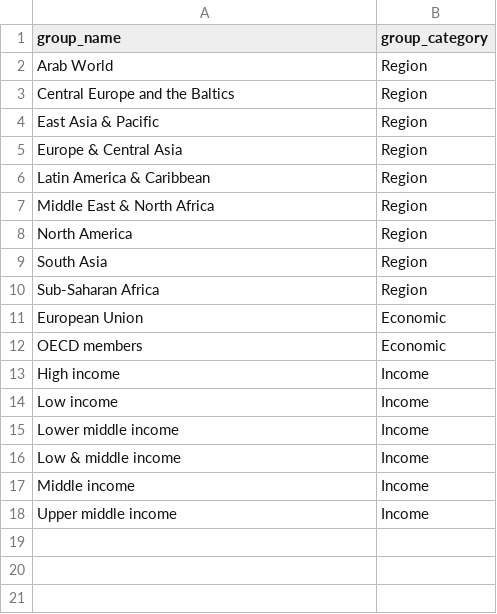
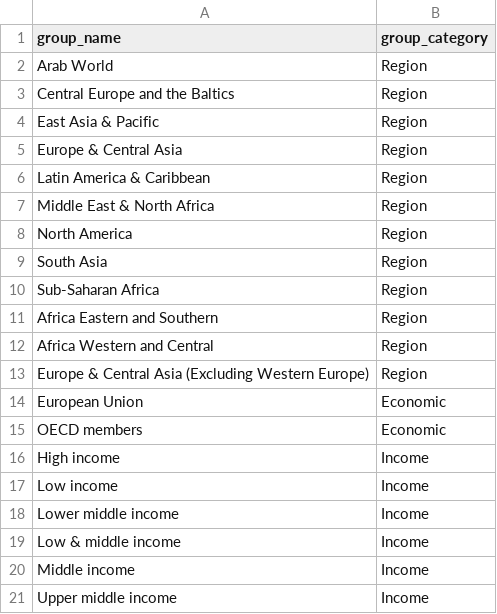
Before and after one commit to worldbank/institutional-assessment-dashboard, a CSV file: code/data/input/wb/group_list.csv, drawn as a sheet.

Commit message:
Added additional groups Issue #248

```diff
--- a/code/data/input/wb/group_list.csv
+++ b/code/data/input/wb/group_list.csv
@@ -10,2 +10,5 @@ South Asia,Region
 Sub-Saharan Africa,Region
+Africa Eastern and Southern,Region
+Africa Western and Central,Region
+Europe & Central Asia (Excluding Western Europe),Region
 European Union,Economic
```
